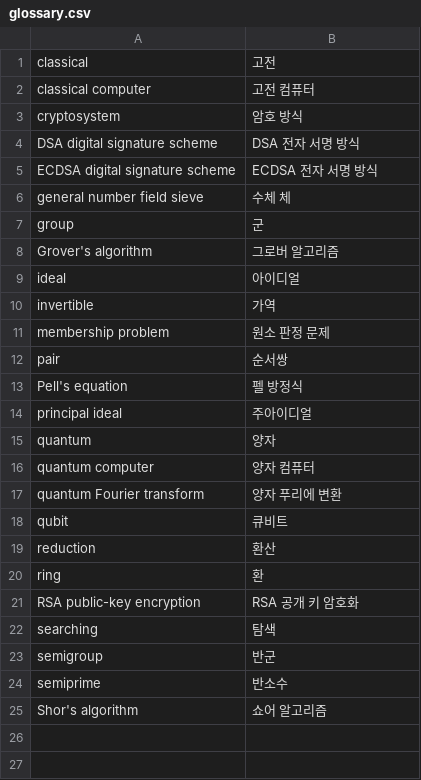
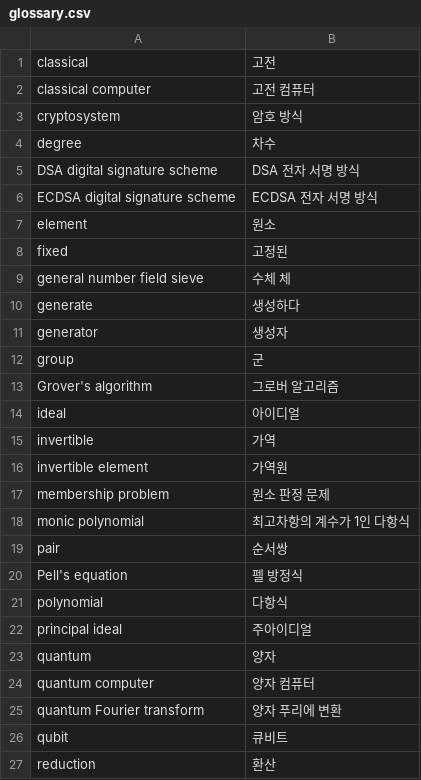
Before and after one commit to Luxque/Quantum-Algorithm-Zoo-KR, a CSV file: data/glossary.csv, drawn as a sheet; only a part is shown; the shorter side is filled out with more unchanged rows; the diff covers the shown part only.

```diff
--- a/data/glossary.csv
+++ b/data/glossary.csv
@@ -3,5 +3,10 @@ classical computer,고전 컴퓨터
 cryptosystem,암호 방식
+degree,차수
 DSA digital signature scheme,DSA 전자 서명 방식
 ECDSA digital signature scheme,ECDSA 전자 서명 방식
+element,원소
+fixed,고정된
 general number field sieve,수체 체
+generate,생성하다
+generator,생성자
 group,군
@@ -10,5 +15,8 @@ ideal,아이디얼
 invertible,가역
+invertible element,가역원
 membership problem,원소 판정 문제
+monic polynomial, 최고차항의 계수가 1인 다항식
 pair,순서쌍
 Pell's equation,펠 방정식
+polynomial,다항식
 principal ideal,주아이디얼
```
Also changed, not shown: 4 added rows elsewhere in this file, 2 other files.
